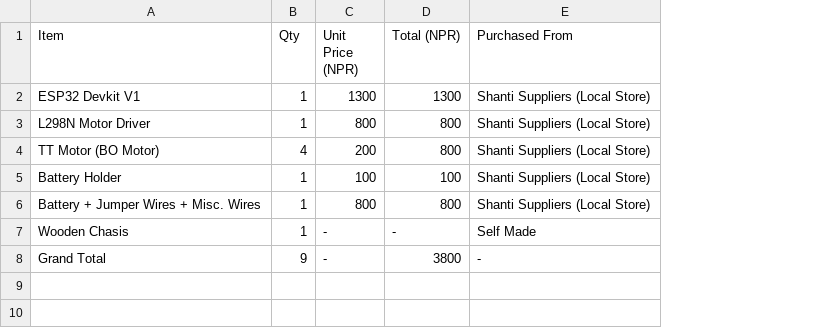
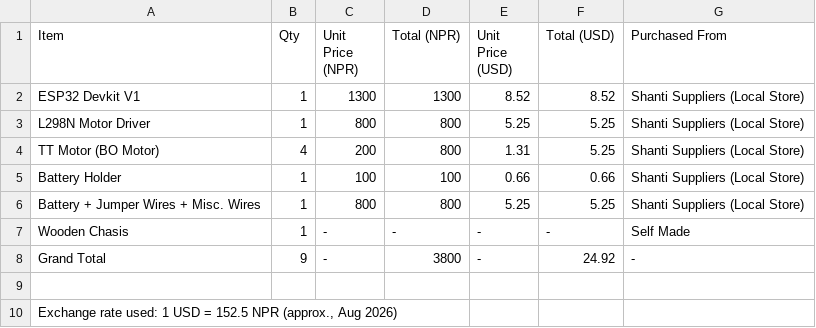
Before and after one commit to Krawfox/Esp32-Robo-car, a CSV file: BOM.csv, drawn as a sheet; the diff names each change by its address in the sheet, - before the commit and + after, or states it on an @@ line.

Commit message:
BOM UPdate

```diff
--- a/BOM.csv
+++ b/BOM.csv
+column E (Unit Price (USD)), rows 2-8: 8.52 | 5.25 | 1.31 | 0.66 | 5.25 | - | -
+column F (Total (USD)), rows 2-8: 8.52 | 5.25 | 5.25 | 0.66 | 5.25 | - | 24.92
+row 9: (empty)
+row 10: Exchange rate used: 1 USD = 152.5 NPR (approx., Aug 2026)
```
